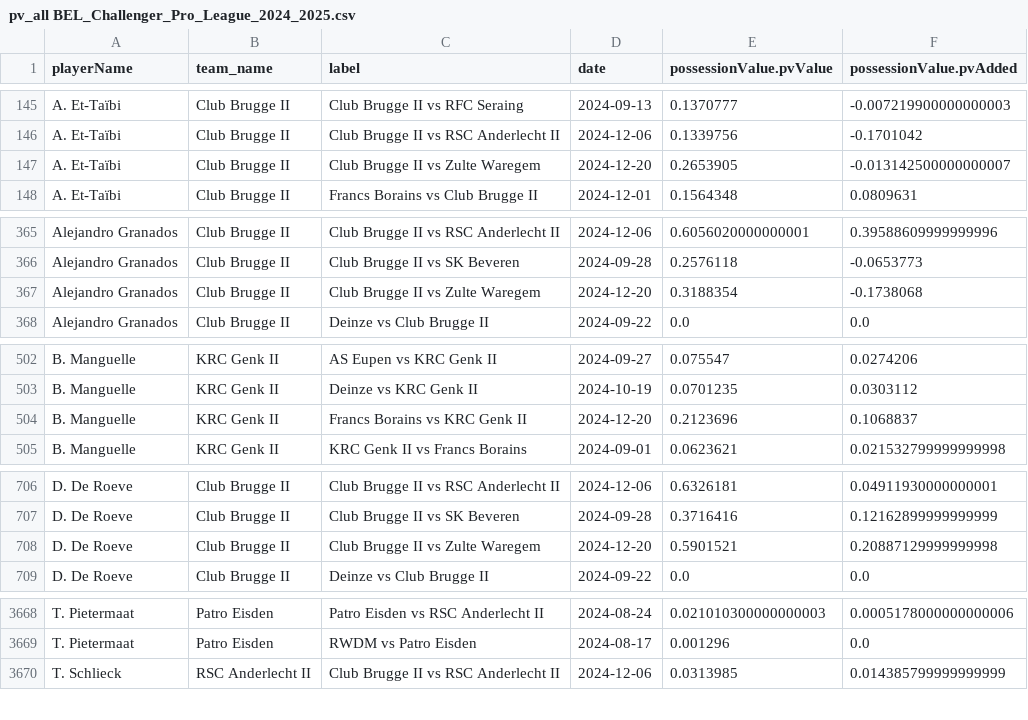
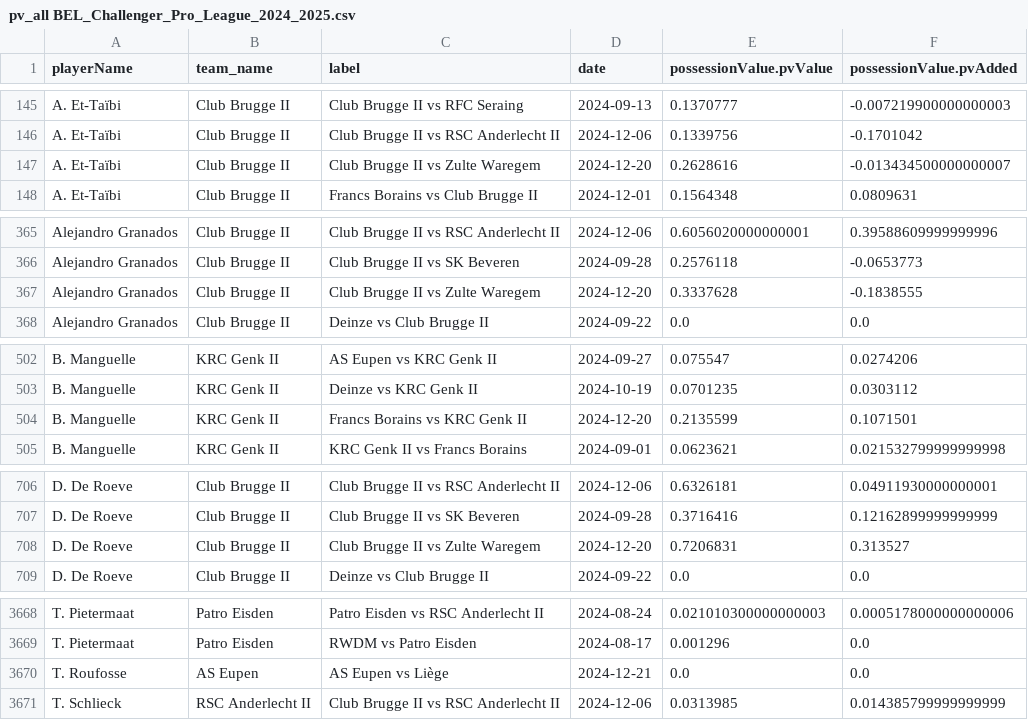
Before and after one commit to AC-Horsens/AC-Horsens-scouting, a CSV file: BEL_Challenger_Pro_League_2024_2025/pv_all BEL_Challenger_Pro_League_2024_2025.csv, drawn as a sheet; only a part is shown, gaps mark what is left out; the diff covers the shown part only.

```diff
--- a/BEL_Challenger_Pro_League_2024_2025/pv_all BEL_Challenger_Pro_League_2024_2025.csv
+++ b/BEL_Challenger_Pro_League_2024_2025/pv_all BEL_Challenger_Pro_League_2024_2025.csv
@@ -146,3 +146,3 @@ A. Et-Taïbi,Club Brugge II,Club Brugge II vs RFC Seraing,2024-09-13,0.1370777,-
 A. Et-Taïbi,Club Brugge II,Club Brugge II vs RSC Anderlecht II,2024-12-06,0.1339756,-0.1701042
-A. Et-Taïbi,Club Brugge II,Club Brugge II vs Zulte Waregem,2024-12-20,0.2653905,-0.013142500000000007
+A. Et-Taïbi,Club Brugge II,Club Brugge II vs Zulte Waregem,2024-12-20,0.2628616,-0.013434500000000007
 A. Et-Taïbi,Club Brugge II,Francs Borains vs Club Brugge II,2024-12-01,0.1564348,0.0809631
@@ -366,3 +366,3 @@ Alejandro Granados,Club Brugge II,Club Brugge II vs RSC Anderlecht II,2024-12-06
 Alejandro Granados,Club Brugge II,Club Brugge II vs SK Beveren,2024-09-28,0.2576118,-0.0653773
-Alejandro Granados,Club Brugge II,Club Brugge II vs Zulte Waregem,2024-12-20,0.3188354,-0.1738068
+Alejandro Granados,Club Brugge II,Club Brugge II vs Zulte Waregem,2024-12-20,0.3337628,-0.1838555
 Alejandro Granados,Club Brugge II,Deinze vs Club Brugge II,2024-09-22,0.0,0.0
@@ -503,3 +503,3 @@ B. Manguelle,KRC Genk II,AS Eupen vs KRC Genk II,2024-09-27,0.075547,0.0274206
 B. Manguelle,KRC Genk II,Deinze vs KRC Genk II,2024-10-19,0.0701235,0.0303112
-B. Manguelle,KRC Genk II,Francs Borains vs KRC Genk II,2024-12-20,0.2123696,0.1068837
+B. Manguelle,KRC Genk II,Francs Borains vs KRC Genk II,2024-12-20,0.2135599,0.1071501
 B. Manguelle,KRC Genk II,KRC Genk II vs Francs Borains,2024-09-01,0.0623621,0.021532799999999998
@@ -707,3 +707,3 @@ D. De Roeve,Club Brugge II,Club Brugge II vs RSC Anderlecht II,2024-12-06,0.6326
 D. De Roeve,Club Brugge II,Club Brugge II vs SK Beveren,2024-09-28,0.3716416,0.12162899999999999
-D. De Roeve,Club Brugge II,Club Brugge II vs Zulte Waregem,2024-12-20,0.5901521,0.20887129999999998
+D. De Roeve,Club Brugge II,Club Brugge II vs Zulte Waregem,2024-12-20,0.7206831,0.313527
 D. De Roeve,Club Brugge II,Deinze vs Club Brugge II,2024-09-22,0.0,0.0
@@ -3669,2 +3669,3 @@ T. Pietermaat,Patro Eisden,Patro Eisden vs RSC Anderlecht II,2024-08-24,0.021010
 T. Pietermaat,Patro Eisden,RWDM vs Patro Eisden,2024-08-17,0.001296,0.0
+T. Roufosse,AS Eupen,AS Eupen vs Liège,2024-12-21,0.0,0.0
 T. Schlieck,RSC Anderlecht II,Club Brugge II vs RSC Anderlecht II,2024-12-06,0.0313985,0.014385799999999999
```
Also changed, not shown: 14 edited cells elsewhere in this file, BEL_Challenger_Pro_League_2024_2025/xg_all BEL_Challenger_Pro_League_2024_2025.csv, HRV_HNL_2024_2025/xA_all HRV_HNL_2024_2025.csv, 43 other files.
